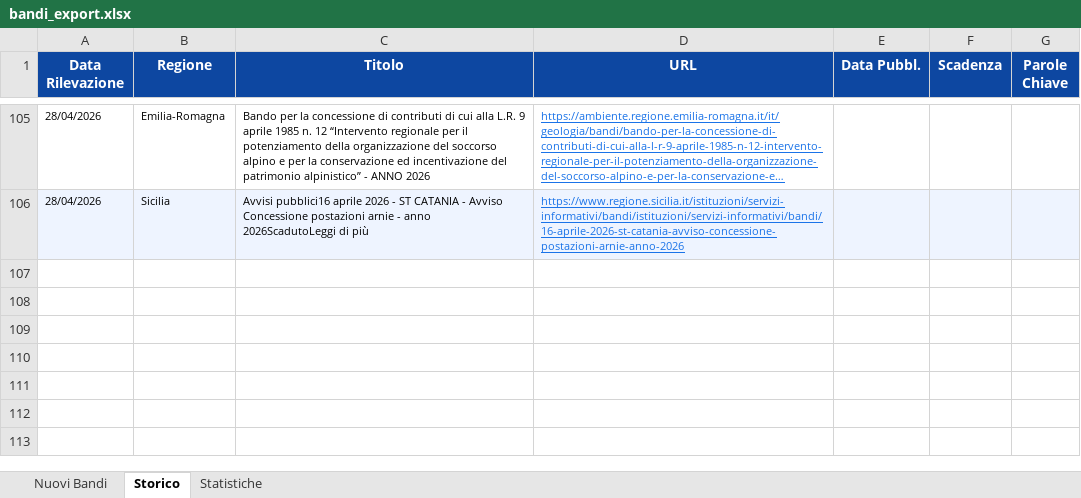
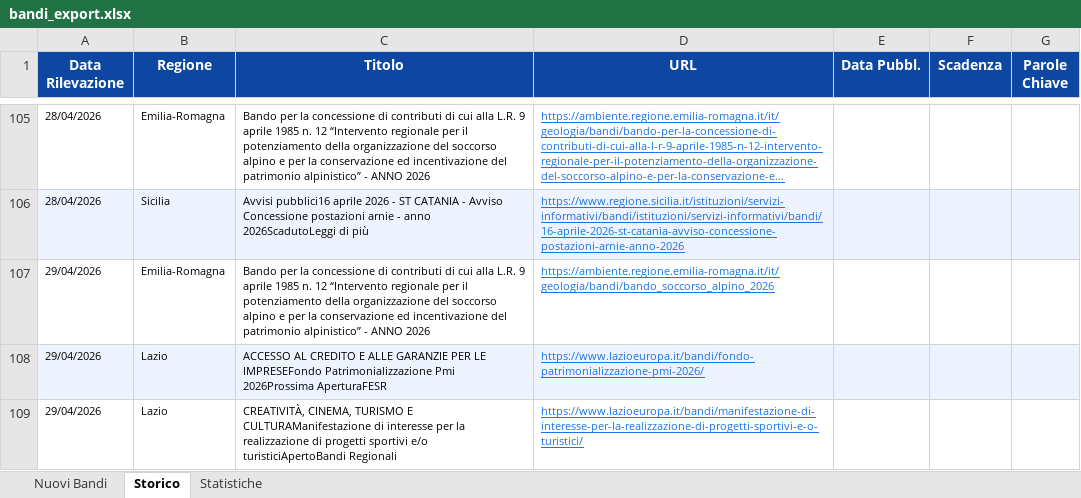
Before and after one commit to cdalvise/bandi-monitor, an Excel workbook: data/bandi_export.xlsx, sheet Storico, drawn as a sheet; only a part is shown, gaps mark what is left out; long unchanged cells end in …; values as stored, in another font and other column widths than the file's, no borders; the diff names each change by its address in the sheet, - before the commit and + after, or states it on an @@ line.

```diff
--- a/data/bandi_export.xlsx (sheet Storico)
+++ b/data/bandi_export.xlsx (sheet Storico)
+row 107: 29/04/2026 | Emilia-Romagna | Bando per la concessione di contributi di cui alla L.R. 9 aprile 1985 n. 12 “Intervento regionale per il potenziamento della organizzazione del soccorso alpino e per la conservazione ed incentivazione del patrimonio alpinistico” - ANNO 2026 | https://ambiente.regione.emilia-romagna.it/it/geologia/bandi/bando_soccorso_alpino_2026
+row 108: 29/04/2026 | Lazio | ACCESSO AL CREDITO E ALLE GARANZIE PER LE IMPRESEFondo Patrimonializzazione Pmi 2026Prossima AperturaFESR | https://www.lazioeuropa.it/bandi/fondo-patrimonializzazione-pmi-2026/
+row 109: 29/04/2026 | Lazio | CREATIVITÀ, CINEMA, TURISMO E CULTURAManifestazione di interesse per la realizzazione di progetti sportivi e/o turisticiApertoBandi Regionali | https://www.lazioeuropa.it/bandi/manifestazione-di-interesse-per-la-realizzazione-di-progetti-sportivi-e-o-turistici/
```
Also changed, not shown: sheet Nuovi Bandi, sheet Statistiche, 1 other file.
